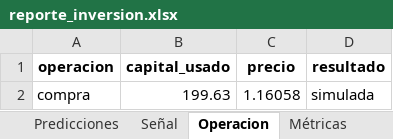
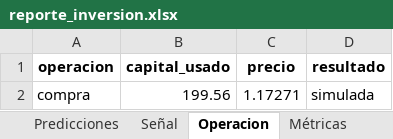
Before and after one commit to mar-ale73/Mark_I, an Excel workbook: outputs/reporte_inversion.xlsx, sheet Operacion, drawn as a sheet; values as stored, in another font and other column widths than the file's, no borders; the diff names each change by its address in the sheet, - before the commit and + after, or states it on an @@ line.

```diff
--- a/outputs/reporte_inversion.xlsx (sheet Operacion)
+++ b/outputs/reporte_inversion.xlsx (sheet Operacion)
-B2 (capital_usado): 199.63
+B2 (capital_usado): 199.56
-C2 (precio): 1.16058
+C2 (precio): 1.17271
```
Also changed, not shown: sheet Predicciones, sheet Métricas, sheet Señal, other sheet tabs, 10 other files.
